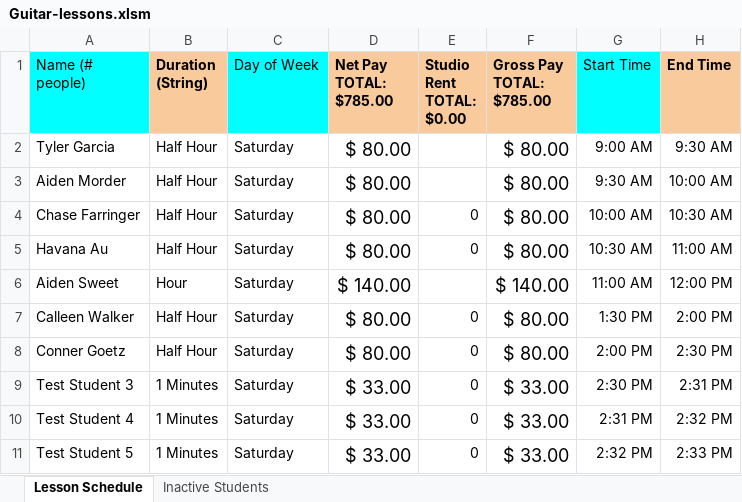
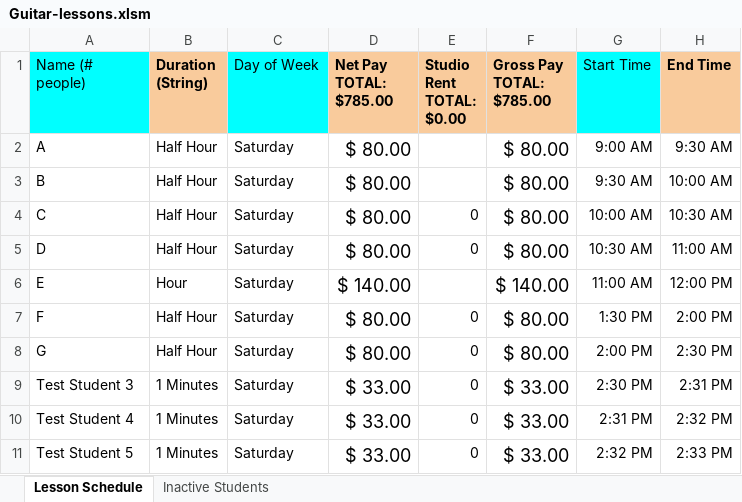
Before and after one commit to dominicgena/ExcelFix, an Excel workbook: Guitar-lessons.xlsm, sheet Lesson Schedule, drawn as a sheet; only a part is shown; values as stored, in another font and other column widths than the file's, no borders; conditional formats not drawn; the diff names each change by its address in the sheet, - before the commit and + after, or states it on an @@ line.

Commit message:
Made changed to xlsm file

```diff
--- a/Guitar-lessons.xlsm (sheet Lesson Schedule)
+++ b/Guitar-lessons.xlsm (sheet Lesson Schedule)
-A2 (Name (# people)): Tyler Garcia
+A2 (Name (# people)): A
-A3 (Name (# people)): Aiden Morder
+A3 (Name (# people)): B
-A4 (Name (# people)): Chase Farringer
+A4 (Name (# people)): C
-A5 (Name (# people)): Havana Au
+A5 (Name (# people)): D
-A6 (Name (# people)): Aiden Sweet
+A6 (Name (# people)): E
-A7 (Name (# people)): Calleen Walker
+A7 (Name (# people)): F
-A8 (Name (# people)): Conner Goetz
+A8 (Name (# people)): G
```
